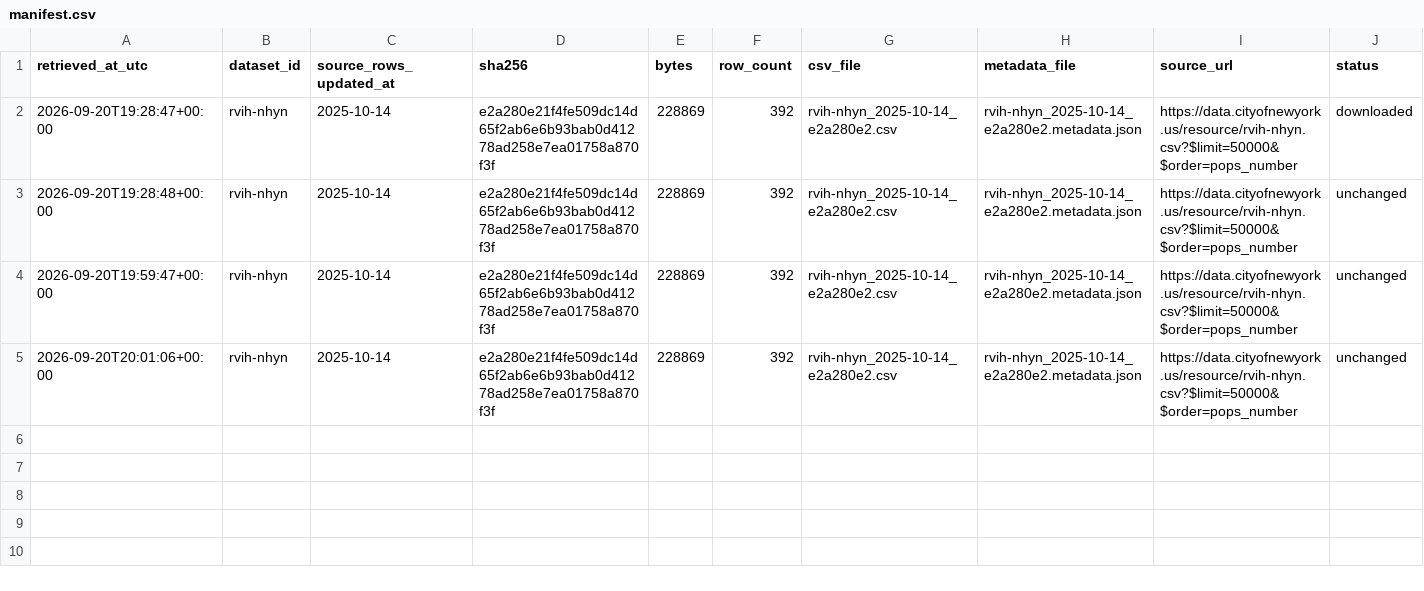
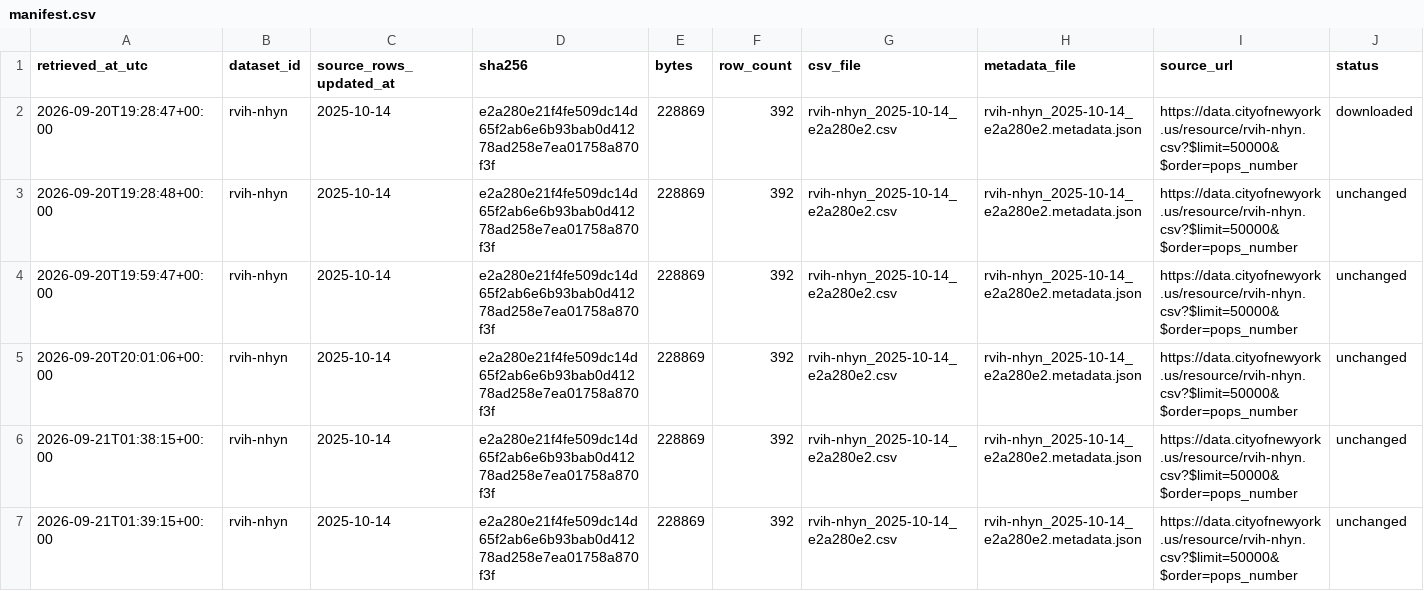
Before and after one commit to gibsonchu/nyc-pops-accountability-tracker, a CSV file: data/raw/pops/manifest.csv, drawn as a sheet; the diff names each change by its address in the sheet, - before the commit and + after, or states it on an @@ line.

```diff
--- a/data/raw/pops/manifest.csv
+++ b/data/raw/pops/manifest.csv
+row 6: 2026-09-21T01:38:15+00:00 | rvih-nhyn | 2025-10-14 | e2a280e21f4fe509dc14d65f2ab6e6b93bab0d41278ad258e7ea01758a870f3f | 228869 | 392 | rvih-nhyn_2025-10-14_e2a280e2.csv | rvih-nhyn_2025-10-14_e2a280e2.metadata.json | https://data.cityofnewyork.us/resource/rvih-nhyn.csv?$limit=50000&$order=pops_number | unchanged
+row 7: 2026-09-21T01:39:15+00:00 | rvih-nhyn | 2025-10-14 | e2a280e21f4fe509dc14d65f2ab6e6b93bab0d41278ad258e7ea01758a870f3f | 228869 | 392 | rvih-nhyn_2025-10-14_e2a280e2.csv | rvih-nhyn_2025-10-14_e2a280e2.metadata.json | https://data.cityofnewyork.us/resource/rvih-nhyn.csv?$limit=50000&$order=pops_number | unchanged
```
Also changed, not shown: data/processed/pops_master.csv, data/registry/bulletin_registry.csv, 13 other files.
